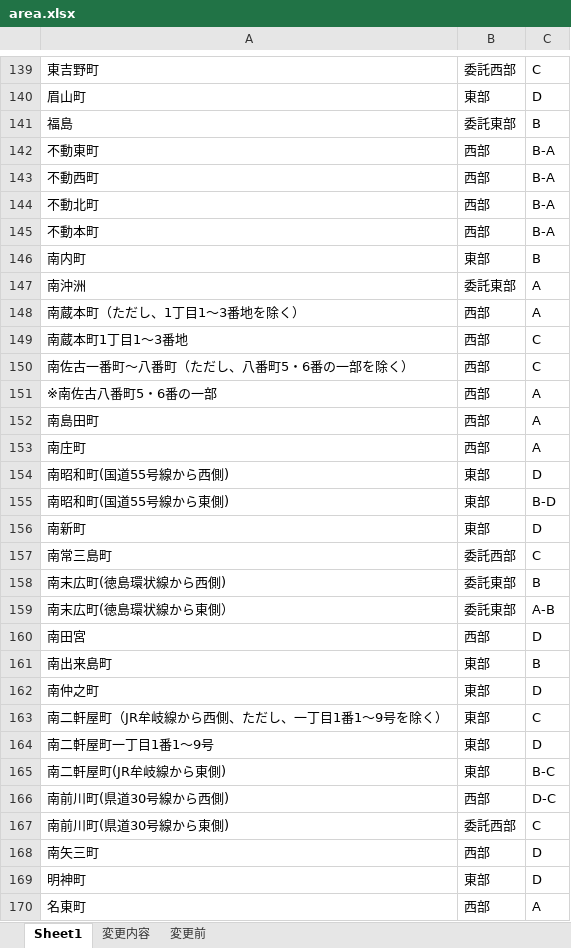
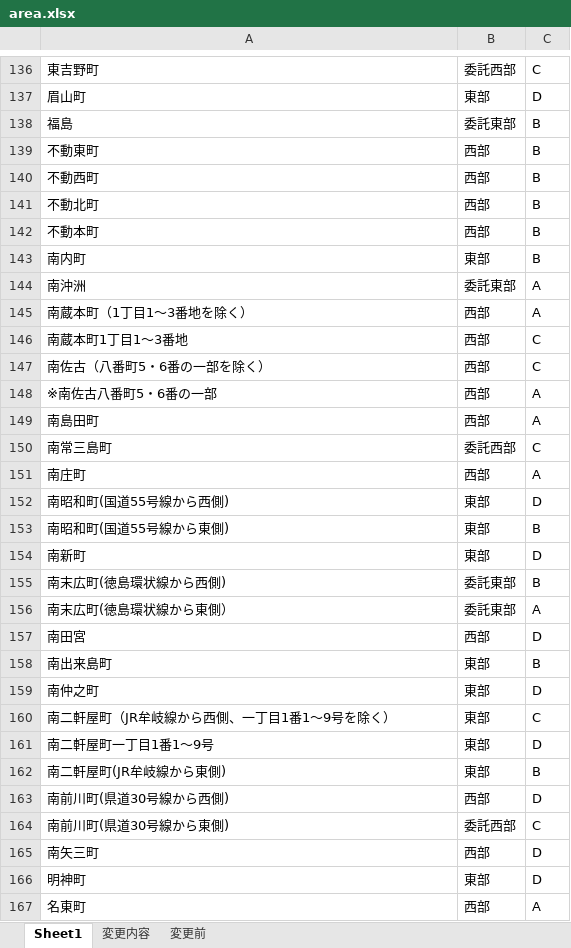
Before and after one commit to awoni/py5374, an Excel workbook: data/area.xlsx, sheet Sheet1, drawn as a sheet; only a part is shown, gaps mark what is left out; values as stored, in another font and other column widths than the file's, no borders; addresses are those after the commit; the diff covers the shown part only; the diff names each change by its address in the sheet, - before the commit and + after, or states it on an @@ line.

```diff
--- a/data/area.xlsx (sheet Sheet1)
+++ b/data/area.xlsx (sheet Sheet1)
-C139:C142: B-A
+C139:C142: B
-A145: 南蔵本町（ただし、1丁目1～3番地を除く）
+A145: 南蔵本町（1丁目1～3番地を除く）
-A147: 南佐古一番町～八番町（ただし、八番町5・6番の一部を除く）
+A147: 南佐古（八番町5・6番の一部を除く）
@@ row 157 moved to row 150: 南常三島町 @@
-C153: B-D
+C153: B
-C156: A-B
+C156: A
-A160: 南二軒屋町（JR牟岐線から西側、ただし、一丁目1番1～9号を除く）
+A160: 南二軒屋町（JR牟岐線から西側、一丁目1番1～9号を除く）
-C162: B-C
+C162: B
-C163: D-C
+C163: D
```
Also changed, not shown: 2 added rows, 5 removed rows, 2 moved rows and 40 edited cells elsewhere in this sheet, formulas that keep their value, 18 other files.
